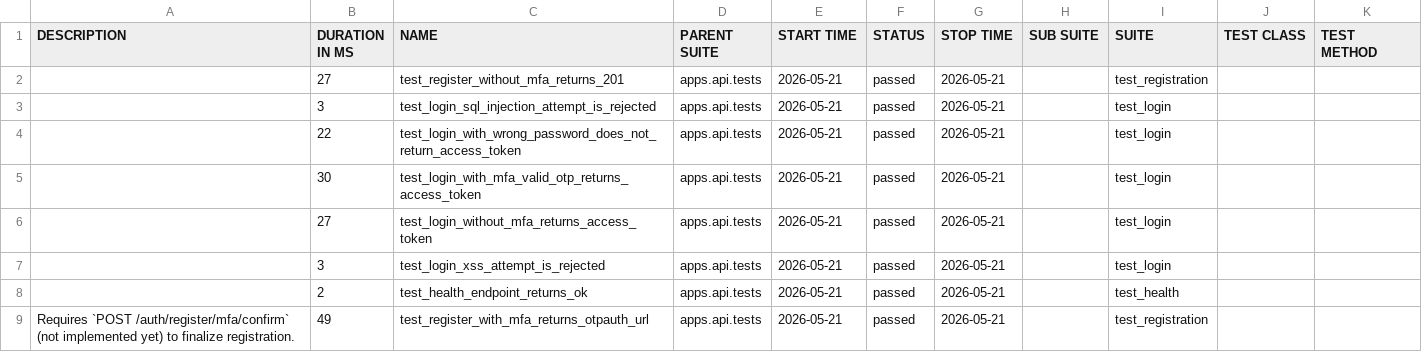
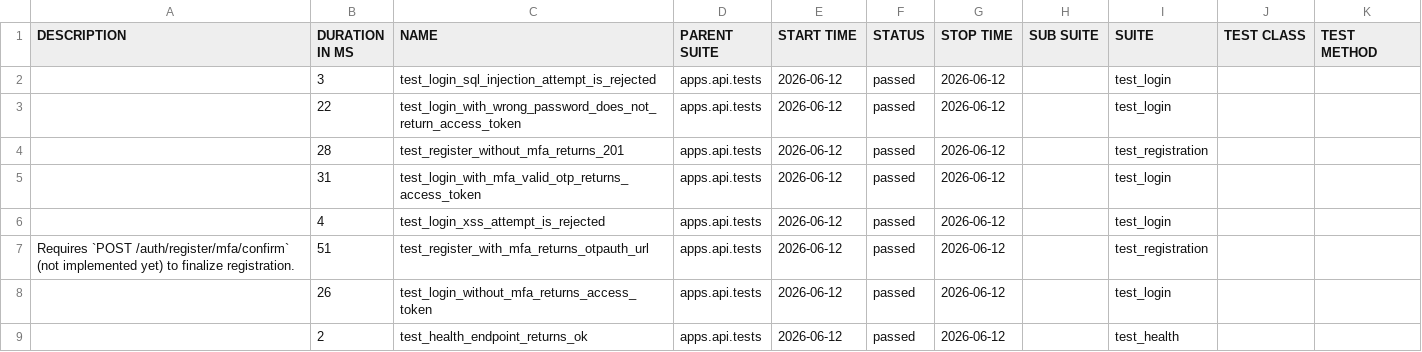
Before and after one commit to SylwiaOliwia2/trello-like-app, a CSV file: dev/data/suites.csv, drawn as a sheet.

```diff
--- a/dev/data/suites.csv
+++ b/dev/data/suites.csv
@@ -1,11 +1,11 @@
 "DESCRIPTION","DURATION IN MS","NAME","PARENT SUITE","START TIME","STATUS","STOP TIME","SUB SUITE","SUITE","TEST CLASS","TEST METHOD"
-"","27","test_register_without_mfa_returns_201","apps.api.tests","2026-05-21","passed","2026-05-21","","test_registration","",""
-"","3","test_login_sql_injection_attempt_is_rejected","apps.api.tests","2026-05-21","passed","2026-05-21","","test_login","",""
-"","22","test_login_with_wrong_password_does_not_return_access_token","apps.api.tests","2026-05-21","passed","2026-05-21","","test_login","",""
-"","30","test_login_with_mfa_valid_otp_returns_access_token","apps.api.tests","2026-05-21","passed","2026-05-21","","test_login","",""
-"","27","test_login_without_mfa_returns_access_token","apps.api.tests","2026-05-21","passed","2026-05-21","","test_login","",""
-"","3","test_login_xss_attempt_is_rejected","apps.api.tests","2026-05-21","passed","2026-05-21","","test_login","",""
-"","2","test_health_endpoint_returns_ok","apps.api.tests","2026-05-21","passed","2026-05-21","","test_health","",""
-"
-    Requires `POST /auth/register/mfa/confirm` (not implemented yet) to finalize registration.
-    ","49","test_register_with_mfa_returns_otpauth_url","apps.api.tests","2026-05-21","passed","2026-05-21","","test_registration","",""
+"","3","test_login_sql_injection_attempt_is_rejected","apps.api.tests","2026-06-12","passed","2026-06-12","","test_login","",""
+"","22","test_login_with_wrong_password_does_not_return_access_token","apps.api.tests","2026-06-12","passed","2026-06-12","","test_login","",""
+"","28","test_register_without_mfa_returns_201","apps.api.tests","2026-06-12","passed","2026-06-12","","test_registration","",""
+"","31","test_login_with_mfa_valid_otp_returns_access_token","apps.api.tests","2026-06-12","passed","2026-06-12","","test_login","",""
+"","4","test_login_xss_attempt_is_rejected","apps.api.tests","2026-06-12","passed","2026-06-12","","test_login","",""
+"
+    Requires `POST /auth/register/mfa/confirm` (not implemented yet) to finalize registration.
+    ","51","test_register_with_mfa_returns_otpauth_url","apps.api.tests","2026-06-12","passed","2026-06-12","","test_registration","",""
+"","26","test_login_without_mfa_returns_access_token","apps.api.tests","2026-06-12","passed","2026-06-12","","test_login","",""
+"","2","test_health_endpoint_returns_ok","apps.api.tests","2026-06-12","passed","2026-06-12","","test_health","",""
```
Also changed, not shown: 29 other files.
